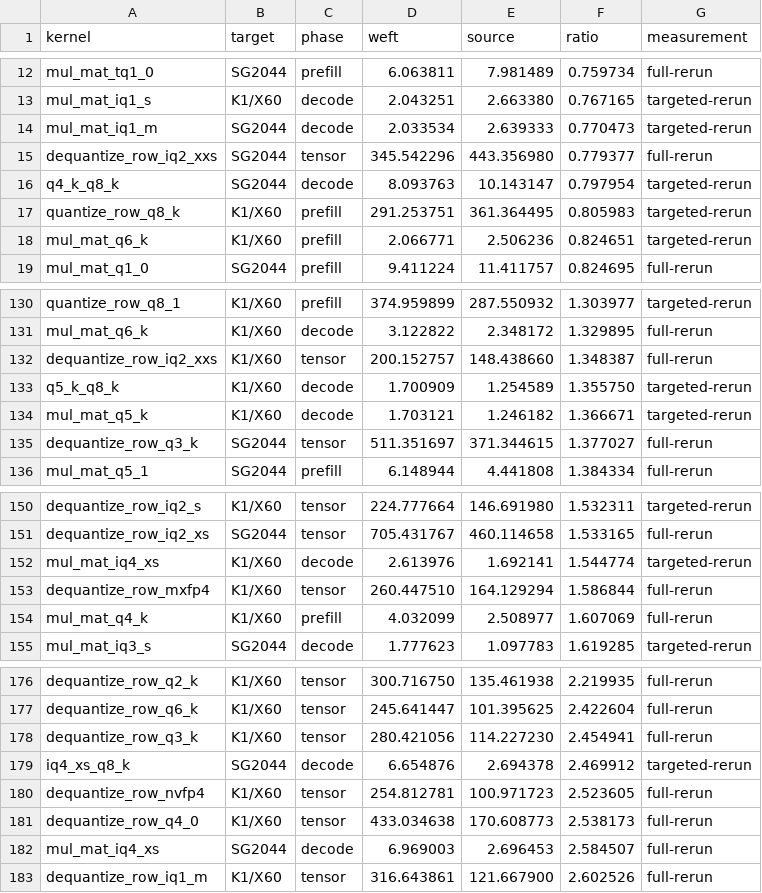
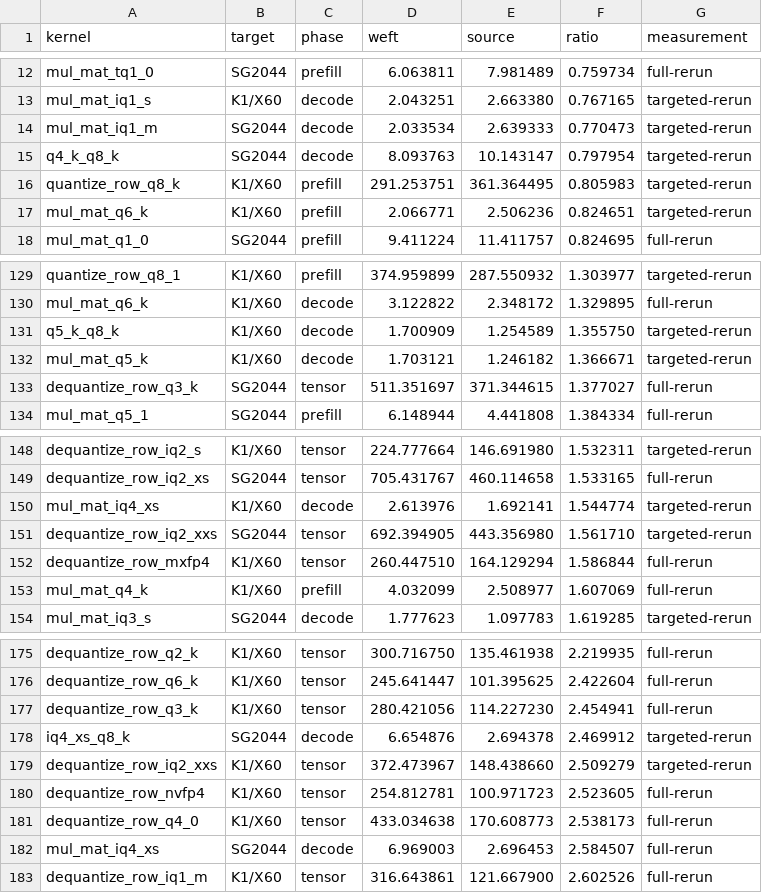
Before and after one commit to zzyu5/Weft, a CSV file: report/kernel-performance-comparison.csv, drawn as a sheet; only a part is shown, gaps mark what is left out.

Commit message:
Close IQ2 XXS row entry payload mapping

```diff
--- a/report/kernel-performance-comparison.csv
+++ b/report/kernel-performance-comparison.csv
@@ -14,3 +14,2 @@ mul_mat_iq1_s,K1/X60,decode,2.043251,2.663380,0.767165,targeted-rerun
 mul_mat_iq1_m,SG2044,decode,2.033534,2.639333,0.770473,targeted-rerun
-dequantize_row_iq2_xxs,SG2044,tensor,345.542296,443.356980,0.779377,full-rerun
 q4_k_q8_k,SG2044,decode,8.093763,10.143147,0.797954,targeted-rerun
@@ -131,3 +130,2 @@ quantize_row_q8_1,K1/X60,prefill,374.959899,287.550932,1.303977,targeted-rerun
 mul_mat_q6_k,K1/X60,decode,3.122822,2.348172,1.329895,full-rerun
-dequantize_row_iq2_xxs,K1/X60,tensor,200.152757,148.438660,1.348387,full-rerun
 q5_k_q8_k,K1/X60,decode,1.700909,1.254589,1.355750,targeted-rerun
@@ -152,2 +150,3 @@ dequantize_row_iq2_xs,SG2044,tensor,705.431767,460.114658,1.533165,full-rerun
 mul_mat_iq4_xs,K1/X60,decode,2.613976,1.692141,1.544774,targeted-rerun
+dequantize_row_iq2_xxs,SG2044,tensor,692.394905,443.356980,1.561710,targeted-rerun
 dequantize_row_mxfp4,K1/X60,tensor,260.447510,164.129294,1.586844,full-rerun
@@ -179,2 +178,3 @@ dequantize_row_q3_k,K1/X60,tensor,280.421056,114.227230,2.454941,full-rerun
 iq4_xs_q8_k,SG2044,decode,6.654876,2.694378,2.469912,targeted-rerun
+dequantize_row_iq2_xxs,K1/X60,tensor,372.473967,148.438660,2.509279,targeted-rerun
 dequantize_row_nvfp4,K1/X60,tensor,254.812781,100.971723,2.523605,full-rerun
```
Also changed, not shown: 3 other files.
